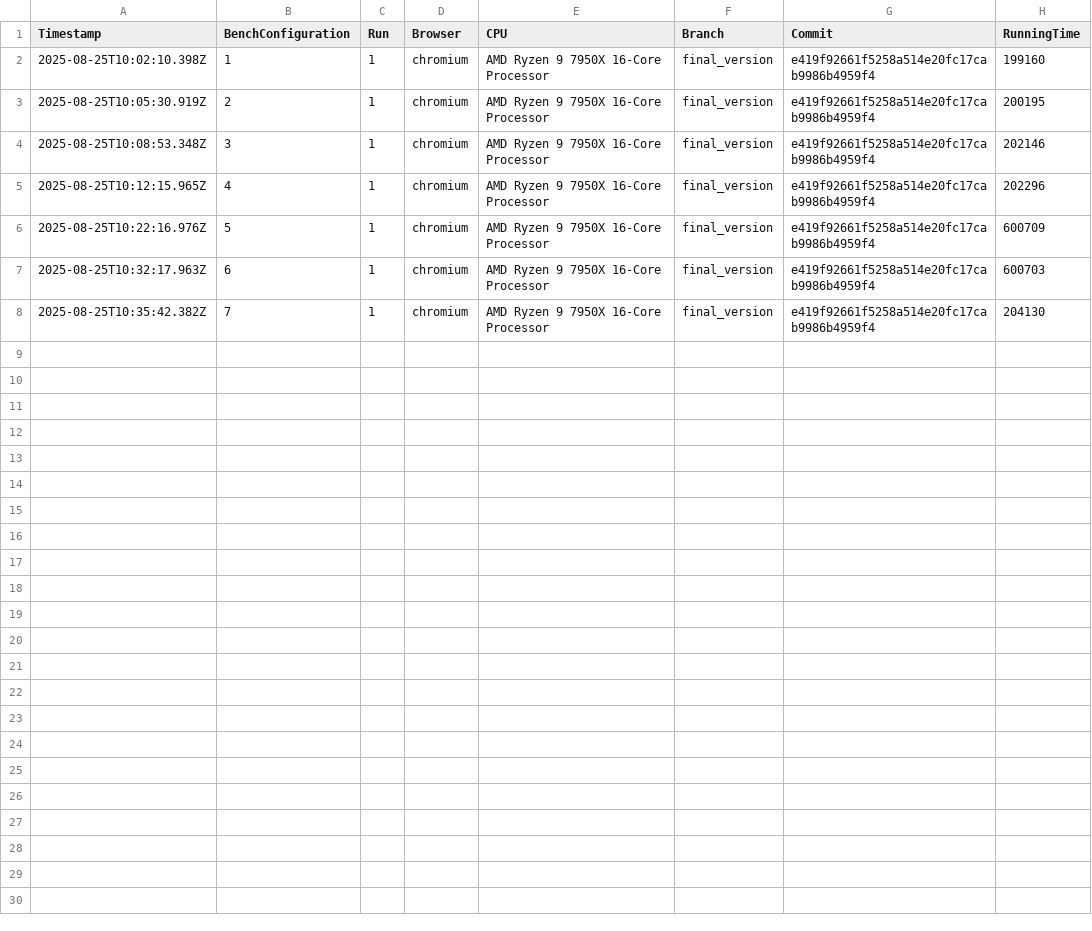
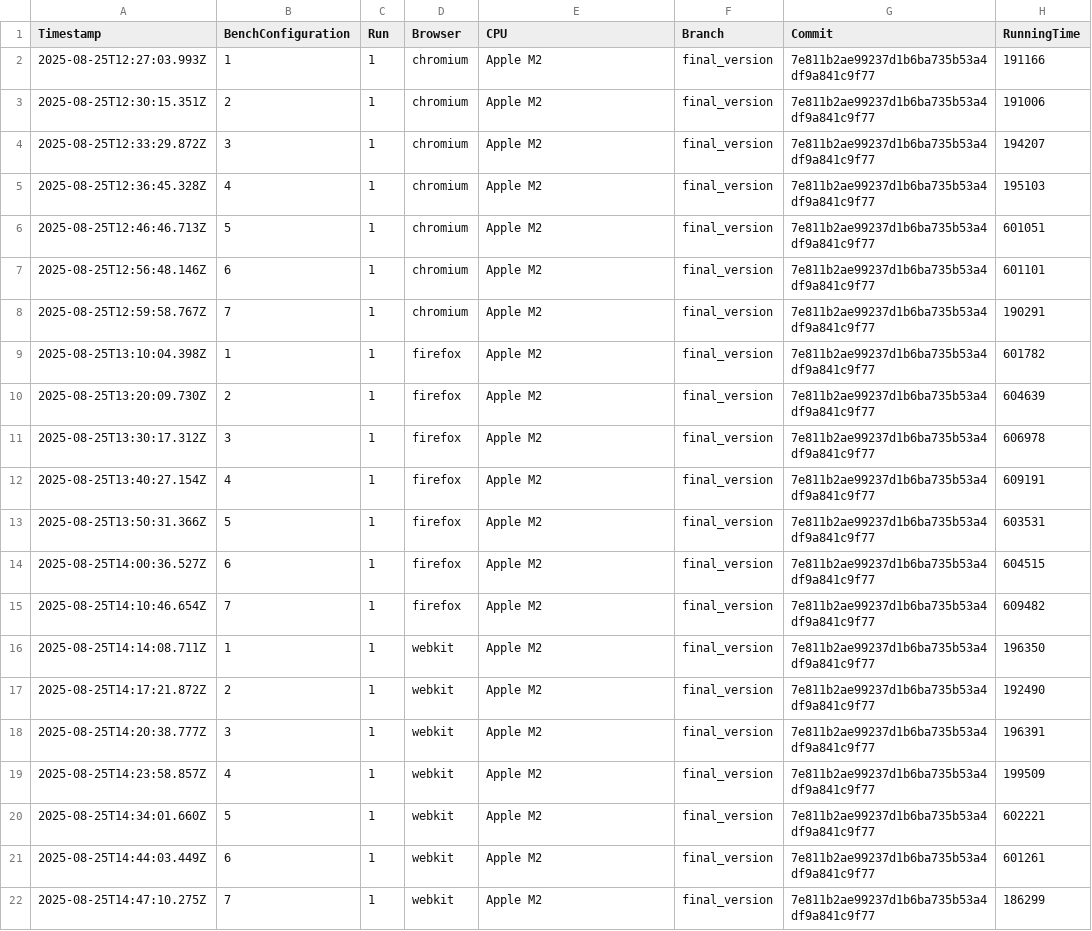
Before and after one commit to Waterboy1602/nestasm, a CSV file: results/benchmark_results_wasm.csv, drawn as a sheet.

```diff
--- a/results/benchmark_results_wasm.csv
+++ b/results/benchmark_results_wasm.csv
@@ -1,8 +1,22 @@
 Timestamp,BenchConfiguration,Run,Browser,CPU,Branch,Commit,RunningTime
-2025-08-25T10:02:10.398Z,1,1,chromium,AMD Ryzen 9 7950X 16-Core Processor,final_version,e419f92661f5258a514e20fc17cab9986b4959f4,199160
-2025-08-25T10:05:30.919Z,2,1,chromium,AMD Ryzen 9 7950X 16-Core Processor,final_version,e419f92661f5258a514e20fc17cab9986b4959f4,200195
-2025-08-25T10:08:53.348Z,3,1,chromium,AMD Ryzen 9 7950X 16-Core Processor,final_version,e419f92661f5258a514e20fc17cab9986b4959f4,202146
-2025-08-25T10:12:15.965Z,4,1,chromium,AMD Ryzen 9 7950X 16-Core Processor,final_version,e419f92661f5258a514e20fc17cab9986b4959f4,202296
-2025-08-25T10:22:16.976Z,5,1,chromium,AMD Ryzen 9 7950X 16-Core Processor,final_version,e419f92661f5258a514e20fc17cab9986b4959f4,600709
-2025-08-25T10:32:17.963Z,6,1,chromium,AMD Ryzen 9 7950X 16-Core Processor,final_version,e419f92661f5258a514e20fc17cab9986b4959f4,600703
-2025-08-25T10:35:42.382Z,7,1,chromium,AMD Ryzen 9 7950X 16-Core Processor,final_version,e419f92661f5258a514e20fc17cab9986b4959f4,204130
+2025-08-25T12:27:03.993Z,1,1,chromium,Apple M2,final_version,7e811b2ae99237d1b6ba735b53a4df9a841c9f77,191166
+2025-08-25T12:30:15.351Z,2,1,chromium,Apple M2,final_version,7e811b2ae99237d1b6ba735b53a4df9a841c9f77,191006
+2025-08-25T12:33:29.872Z,3,1,chromium,Apple M2,final_version,7e811b2ae99237d1b6ba735b53a4df9a841c9f77,194207
+2025-08-25T12:36:45.328Z,4,1,chromium,Apple M2,final_version,7e811b2ae99237d1b6ba735b53a4df9a841c9f77,195103
+2025-08-25T12:46:46.713Z,5,1,chromium,Apple M2,final_version,7e811b2ae99237d1b6ba735b53a4df9a841c9f77,601051
+2025-08-25T12:56:48.146Z,6,1,chromium,Apple M2,final_version,7e811b2ae99237d1b6ba735b53a4df9a841c9f77,601101
+2025-08-25T12:59:58.767Z,7,1,chromium,Apple M2,final_version,7e811b2ae99237d1b6ba735b53a4df9a841c9f77,190291
+2025-08-25T13:10:04.398Z,1,1,firefox,Apple M2,final_version,7e811b2ae99237d1b6ba735b53a4df9a841c9f77,601782
+2025-08-25T13:20:09.730Z,2,1,firefox,Apple M2,final_version,7e811b2ae99237d1b6ba735b53a4df9a841c9f77,604639
+2025-08-25T13:30:17.312Z,3,1,firefox,Apple M2,final_version,7e811b2ae99237d1b6ba735b53a4df9a841c9f77,606978
+2025-08-25T13:40:27.154Z,4,1,firefox,Apple M2,final_version,7e811b2ae99237d1b6ba735b53a4df9a841c9f77,609191
+2025-08-25T13:50:31.366Z,5,1,firefox,Apple M2,final_version,7e811b2ae99237d1b6ba735b53a4df9a841c9f77,603531
+2025-08-25T14:00:36.527Z,6,1,firefox,Apple M2,final_version,7e811b2ae99237d1b6ba735b53a4df9a841c9f77,604515
+2025-08-25T14:10:46.654Z,7,1,firefox,Apple M2,final_version,7e811b2ae99237d1b6ba735b53a4df9a841c9f77,609482
+2025-08-25T14:14:08.711Z,1,1,webkit,Apple M2,final_version,7e811b2ae99237d1b6ba735b53a4df9a841c9f77,196350
+2025-08-25T14:17:21.872Z,2,1,webkit,Apple M2,final_version,7e811b2ae99237d1b6ba735b53a4df9a841c9f77,192490
+2025-08-25T14:20:38.777Z,3,1,webkit,Apple M2,final_version,7e811b2ae99237d1b6ba735b53a4df9a841c9f77,196391
+2025-08-25T14:23:58.857Z,4,1,webkit,Apple M2,final_version,7e811b2ae99237d1b6ba735b53a4df9a841c9f77,199509
+2025-08-25T14:34:01.660Z,5,1,webkit,Apple M2,final_version,7e811b2ae99237d1b6ba735b53a4df9a841c9f77,602221
+2025-08-25T14:44:03.449Z,6,1,webkit,Apple M2,final_version,7e811b2ae99237d1b6ba735b53a4df9a841c9f77,601261
+2025-08-25T14:47:10.275Z,7,1,webkit,Apple M2,final_version,7e811b2ae99237d1b6ba735b53a4df9a841c9f77,186299
```
